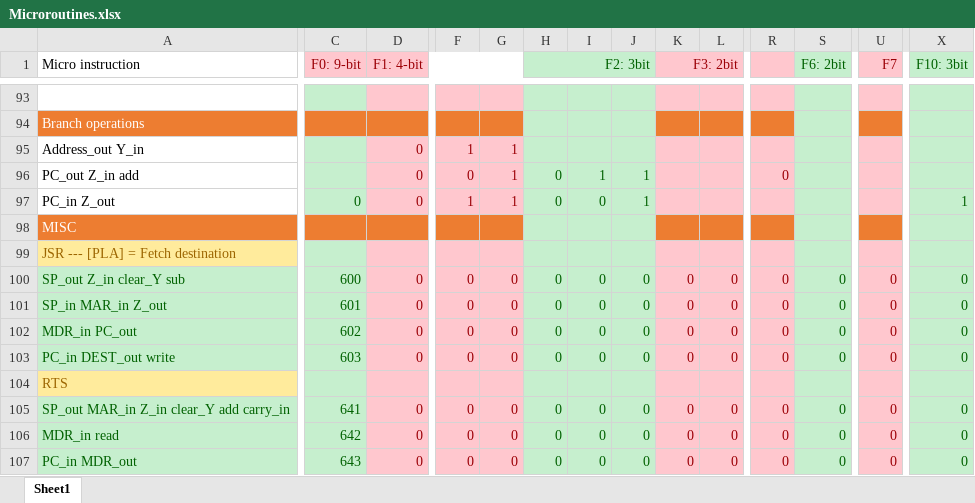
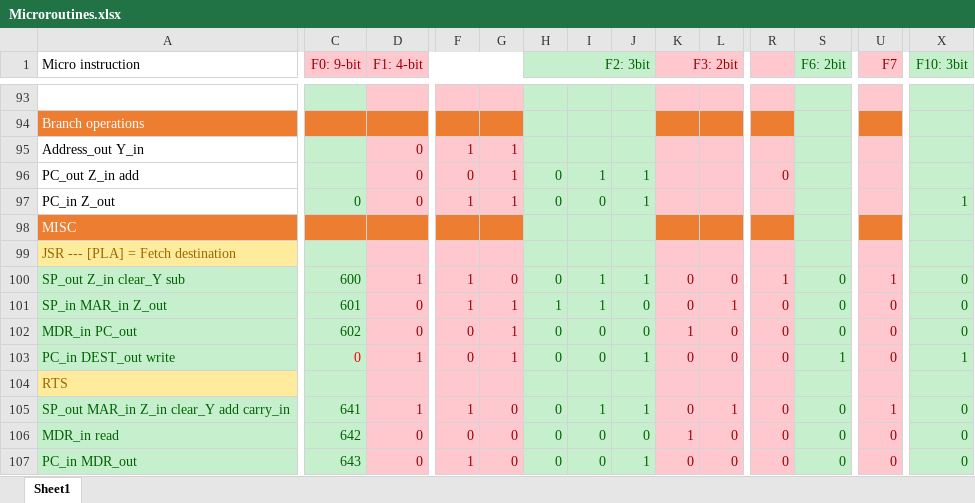
Before and after one commit to mhomran/PDP11, an Excel workbook: Microroutines.xlsx, sheet Sheet1, drawn as a sheet; only a part is shown, gaps mark what is left out; values as stored, in another font and other column widths than the file's, no borders; the diff covers the shown part only; the diff names each change by its address in the sheet, - before the commit and + after, or states it on an @@ line.

```diff
--- a/Microroutines.xlsx (sheet Sheet1)
+++ b/Microroutines.xlsx (sheet Sheet1)
-D100 (F1: 4-bit): 0
+D100 (F1: 4-bit): 1
-F100:F101: 0
+F100:F101: 1
-I100:I101: 0
+I100:I101: 1
-J100: 0
+J100: 1
-R100: 0
+R100: 1
-U100 (F7): 0
+U100 (F7): 1
-G101:G103: 0
+G101:G103: 1
-H101 (F2: 3bit): 0
+H101 (F2: 3bit): 1
-L101: 0
+L101: 1
-K102 (F3: 2bit): 0
+K102 (F3: 2bit): 1
-C103 (F0: 9-bit): 603
+C103 (F0: 9-bit): 0
-C103 text colour: #006100
+C103 text colour: #FF0000
-D103 (F1: 4-bit): 0
+D103 (F1: 4-bit): 1
-J103: 0
+J103: 1
-S103 (F6: 2bit): 0
+S103 (F6: 2bit): 1
-X103 (F10: 3bit): 0
+X103 (F10: 3bit): 1
-D105 (F1: 4-bit): 0
+D105 (F1: 4-bit): 1
-F105: 0
+F105: 1
-I105: 0
+I105: 1
-J105: 0
+J105: 1
-L105: 0
+L105: 1
-U105 (F7): 0
+U105 (F7): 1
-K106 (F3: 2bit): 0
+K106 (F3: 2bit): 1
-F107: 0
+F107: 1
-J107: 0
+J107: 1
```
Also changed, not shown: 11 edited cells elsewhere in this sheet, 1 other file.
